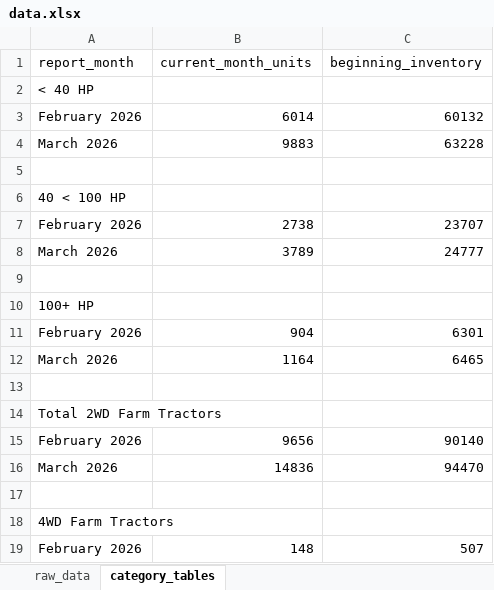
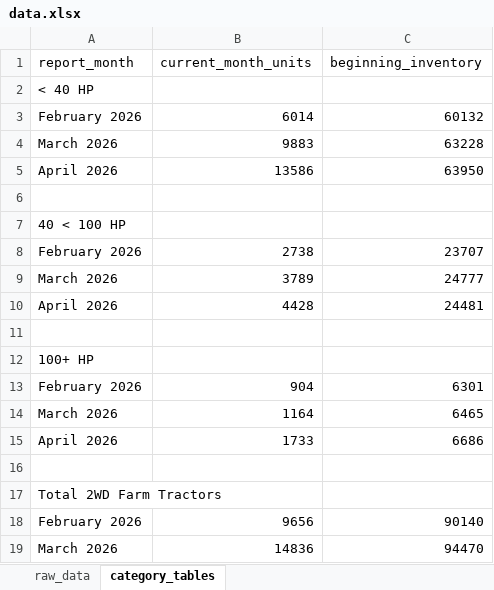
Before and after one commit to Ghostface321/AEM-tractor-tracker, an Excel workbook: data.xlsx, sheet category_tables, drawn as a sheet; only a part is shown; the shorter side is filled out with more unchanged rows; values as stored, in another font and other column widths than the file's, no borders; the diff covers the shown part only; the diff names each change by its address in the sheet, - before the commit and + after, or states it on an @@ line.

```diff
--- a/data.xlsx (sheet category_tables)
+++ b/data.xlsx (sheet category_tables)
+row 5: April 2026 | 13586 | 63950
+row 10: April 2026 | 4428 | 24481
+row 15: April 2026 | 1733 | 6686
```
Also changed, not shown: 4 added rows elsewhere in this sheet, sheet raw_data, 1 other file.
